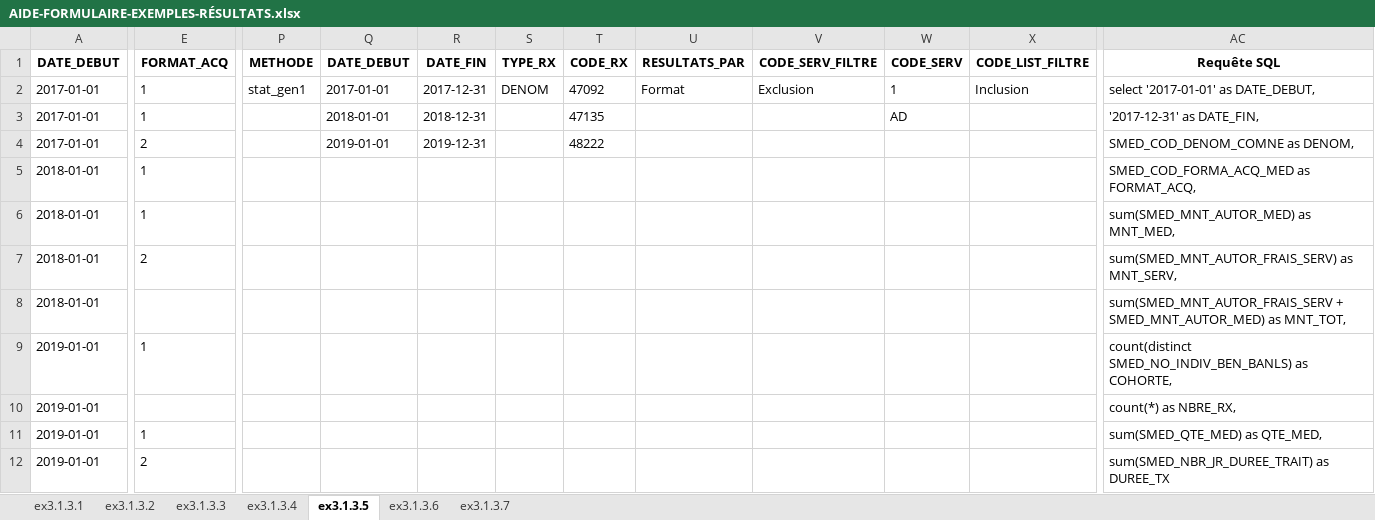
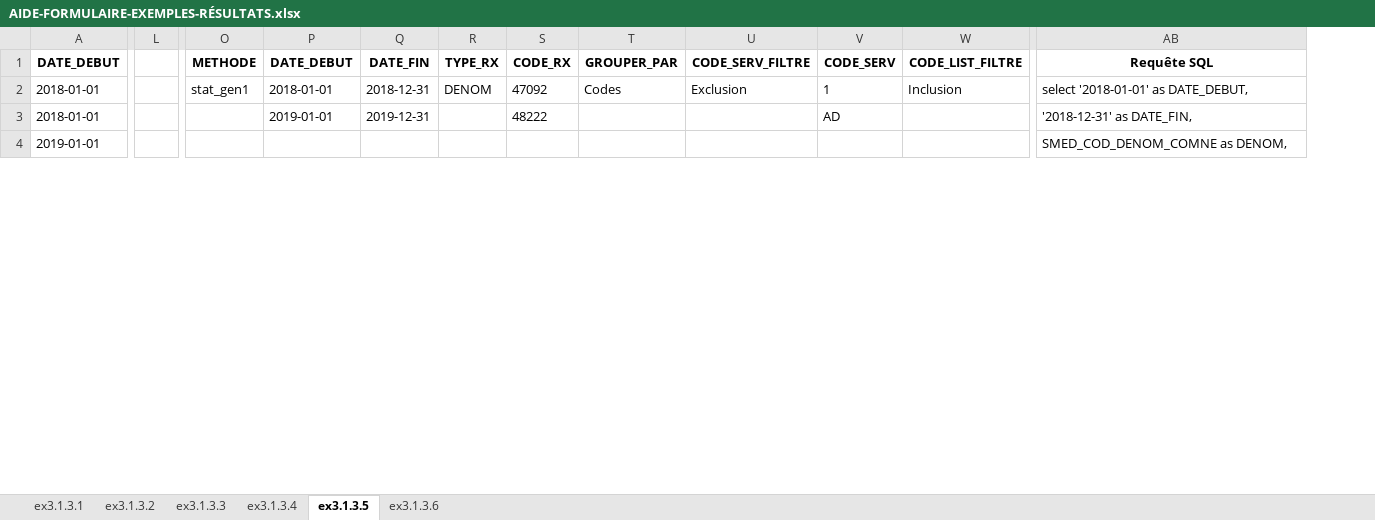
Before and after one commit to INESSS-QC/inesss1, an Excel workbook: Documentation/AIDE-FORMULAIRE-EXEMPLES-RÉSULTATS.xlsx, sheet ex3.1.3.5, drawn as a sheet; only a part is shown, gaps mark what is left out; values as stored, in another font and other column widths than the file's, no borders; removed rows and columns are numbered as before the commit, all else as after; rows hold the shown columns only; the diff covers the shown part only; the diff names each change by its address in the sheet, - before the commit and + after, or states it on an @@ line.

```diff
--- a/Documentation/AIDE-FORMULAIRE-EXEMPLES-RÉSULTATS.xlsx (sheet ex3.1.3.5)
+++ b/Documentation/AIDE-FORMULAIRE-EXEMPLES-RÉSULTATS.xlsx (sheet ex3.1.3.5)
-sheet tab: ex3.1.3.7
-column E (FORMAT_ACQ), row 5: 1; row 9: 1
+column L, empty
-column U (RESULTATS_PAR), empty
+column T (GROUPER_PAR), row 2: Codes
-row 2: 2017-01-01 | 1 | stat_gen1 | 2017-01-01 | 2017-12-31 | DENOM | 47092 | Format | Exclusion | 1 | Inclusion | select '2017-01-01' as DATE_DEBUT,
-row 3: 2017-01-01 | 1 |  | 2018-01-01 | 2018-12-31 |  | 47135 |  |  | AD |  | '2017-12-31' as DATE_FIN,
-row 4: 2017-01-01 | 2 |  | 2019-01-01 | 2019-12-31 |  | 48222 |  |  |  |  | SMED_COD_DENOM_COMNE as DENOM,
-O2 (METHODE): (empty)
+O2 (METHODE): stat_gen1
-P2 (DATE_DEBUT): (empty)
+P2 (DATE_DEBUT): 2018-01-01
-Q2 (DATE_FIN): (empty)
+Q2 (DATE_FIN): 2018-12-31
-R2 (TYPE_RX): (empty)
+R2 (TYPE_RX): DENOM
-S2 (CODE_RX): (empty)
+S2 (CODE_RX): 47092
-U2 (CODE_SERV_FILTRE): (empty)
+U2 (CODE_SERV_FILTRE): Exclusion
-V2 (CODE_SERV): (empty)
+V2 (CODE_SERV): 1
-W2 (CODE_LIST_FILTRE): (empty)
+W2 (CODE_LIST_FILTRE): Inclusion
-AB2 (Requête SQL): SMED_COD_FORMA_ACQ_MED as FORMAT_ACQ,
+AB2 (Requête SQL): select '2018-01-01' as DATE_DEBUT,
-row 6: 2018-01-01 | 1 |  |  |  |  |  |  |  |  |  | sum(SMED_MNT_AUTOR_MED) as MNT_MED,
-row 7: 2018-01-01 | 2 |  |  |  |  |  |  |  |  |  | sum(SMED_MNT_AUTOR_FRAIS_SERV) as MNT_SERV,
-P3 (DATE_DEBUT): (empty)
+P3 (DATE_DEBUT): 2019-01-01
-Q3 (DATE_FIN): (empty)
+Q3 (DATE_FIN): 2019-12-31
-S3 (CODE_RX): (empty)
+S3 (CODE_RX): 48222
-V3 (CODE_SERV): (empty)
+V3 (CODE_SERV): AD
-AB3 (Requête SQL): sum(SMED_MNT_AUTOR_FRAIS_SERV + SMED_MNT_AUTOR_MED) as MNT_TOT,
+AB3 (Requête SQL): '2018-12-31' as DATE_FIN,
-AB4 (Requête SQL): count(distinct SMED_NO_INDIV_BEN_BANLS) as COHORTE,
+AB4 (Requête SQL): SMED_COD_DENOM_COMNE as DENOM,
-row 10: 2019-01-01 |  |  |  |  |  |  |  |  |  |  | count(*) as NBRE_RX,
-row 11: 2019-01-01 | 1 |  |  |  |  |  |  |  |  |  | sum(SMED_QTE_MED) as QTE_MED,
-row 12: 2019-01-01 | 2 |  |  |  |  |  |  |  |  |  | sum(SMED_NBR_JR_DUREE_TRAIT) as DUREE_TX
```
Also changed, not shown: 9 added rows, 1 removed row, 1 added column, 2 removed columns and 9 edited cells elsewhere in this sheet, sheet ex3.1.3.4, sheet ex3.1.3.6, sheet ex3.1.3.3, sheet ex3.1.3.2, sheet ex3.1.3.1, Documentation/AIDE-FORMULAIRE-EXEMPLES-ARGUMENTS.xlsx, 37 other files.
